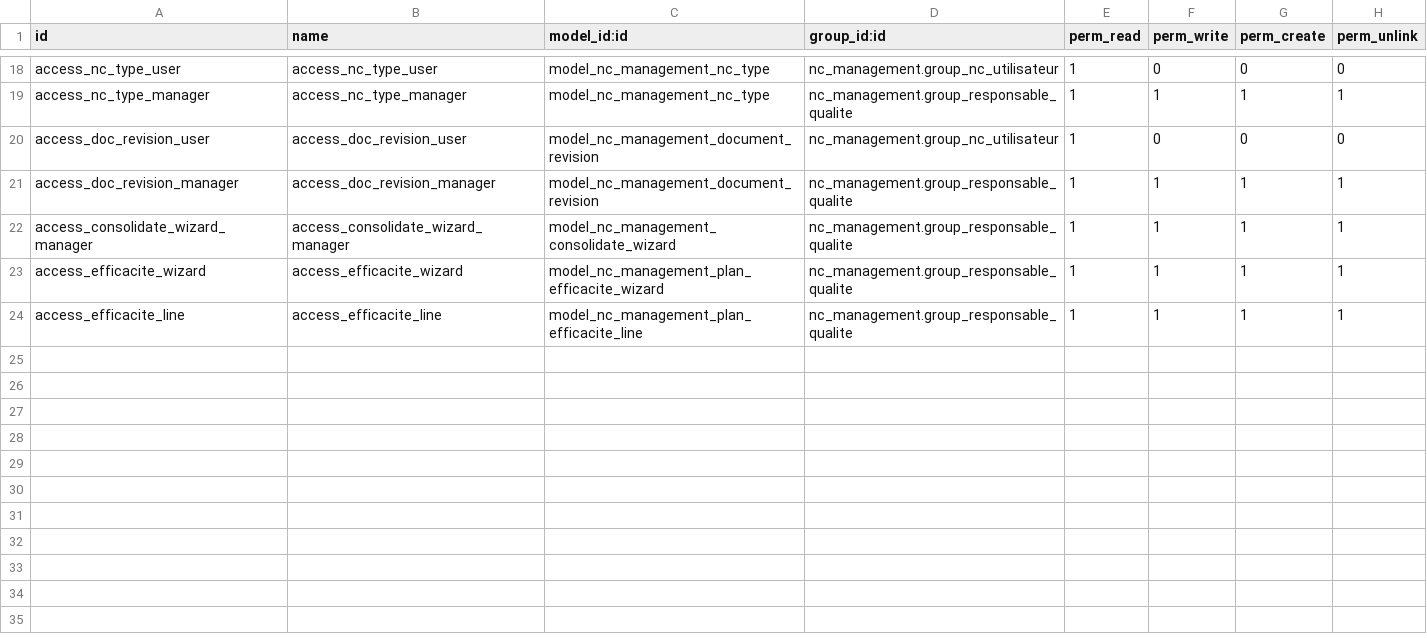
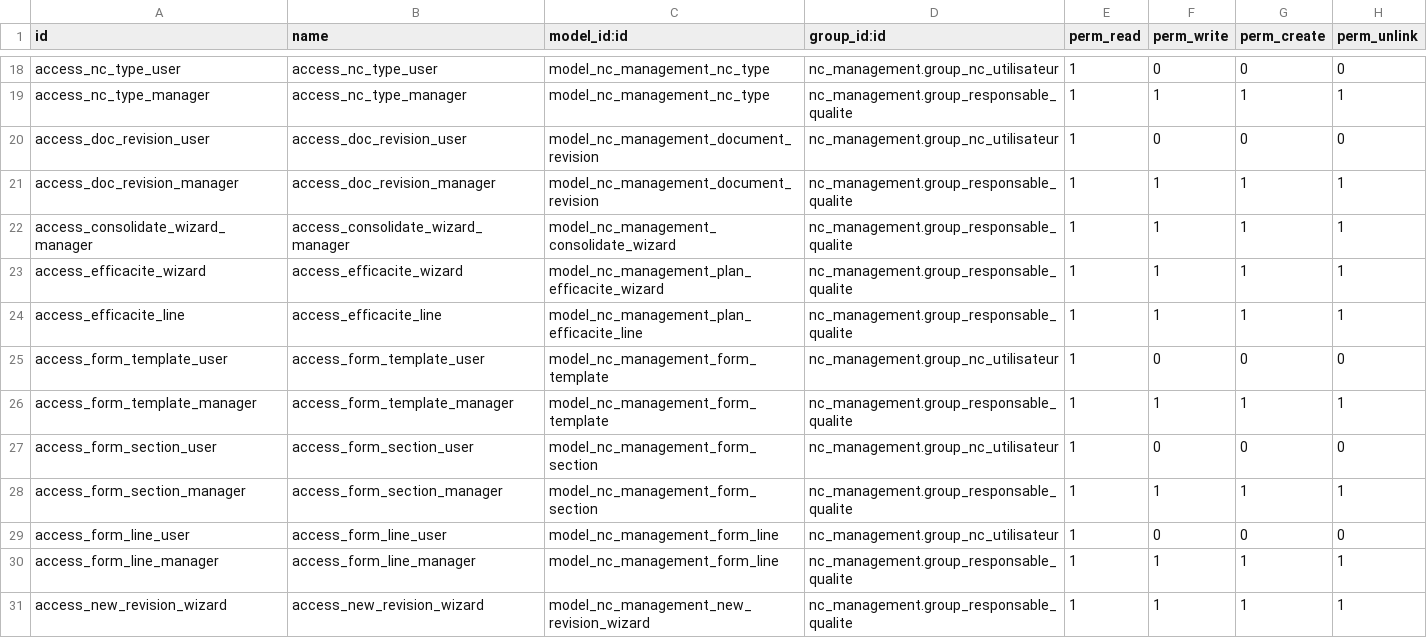
Before and after one commit to Anfelbn/nc_management, a CSV file: security/ir.model.access.csv, drawn as a sheet; only a part is shown, gaps mark what is left out; the diff names each change by its address in the sheet, - before the commit and + after, or states it on an @@ line.

```diff
--- a/security/ir.model.access.csv
+++ b/security/ir.model.access.csv
+row 25: access_form_template_user | access_form_template_user | model_nc_management_form_template | nc_management.group_nc_utilisateur | 1 | 0 | 0 | 0
+row 26: access_form_template_manager | access_form_template_manager | model_nc_management_form_template | nc_management.group_responsable_qualite | 1 | 1 | 1 | 1
+row 27: access_form_section_user | access_form_section_user | model_nc_management_form_section | nc_management.group_nc_utilisateur | 1 | 0 | 0 | 0
+row 28: access_form_section_manager | access_form_section_manager | model_nc_management_form_section | nc_management.group_responsable_qualite | 1 | 1 | 1 | 1
+row 29: access_form_line_user | access_form_line_user | model_nc_management_form_line | nc_management.group_nc_utilisateur | 1 | 0 | 0 | 0
+row 30: access_form_line_manager | access_form_line_manager | model_nc_management_form_line | nc_management.group_responsable_qualite | 1 | 1 | 1 | 1
+row 31: access_new_revision_wizard | access_new_revision_wizard | model_nc_management_new_revision_wizard | nc_management.group_responsable_qualite | 1 | 1 | 1 | 1
```
Also changed, not shown: 12 other files.
